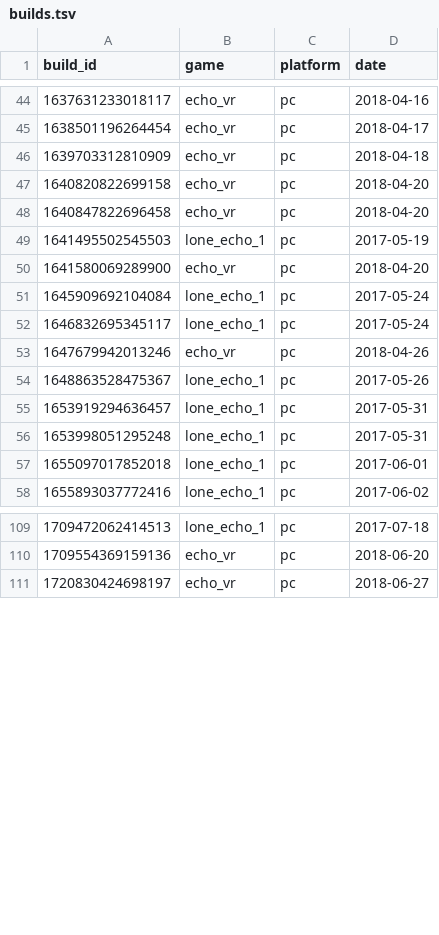
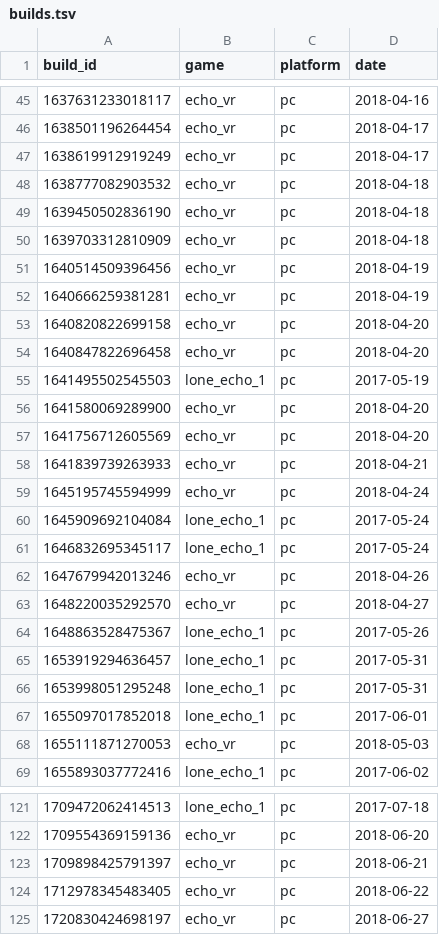
Before and after one commit to Dualgame/echo-symbols, a TSV file: data/builds.tsv, drawn as a sheet; only a part is shown, gaps mark what is left out; the diff covers the shown part only.

```diff
--- a/data/builds.tsv
+++ b/data/builds.tsv
@@ -45,3 +46,8 @@ build_id	game	platform	date
 1638501196264454	echo_vr	pc	2018-04-17
+1638619912919249	echo_vr	pc	2018-04-17
+1638777082903532	echo_vr	pc	2018-04-18
+1639450502836190	echo_vr	pc	2018-04-18
 1639703312810909	echo_vr	pc	2018-04-18
+1640514509396456	echo_vr	pc	2018-04-19
+1640666259381281	echo_vr	pc	2018-04-19
 1640820822699158	echo_vr	pc	2018-04-20
@@ -50,2 +56,5 @@ build_id	game	platform	date
 1641580069289900	echo_vr	pc	2018-04-20
+1641756712605569	echo_vr	pc	2018-04-20
+1641839739263933	echo_vr	pc	2018-04-21
+1645195745594999	echo_vr	pc	2018-04-24
 1645909692104084	lone_echo_1	pc	2017-05-24
@@ -53,2 +62,3 @@ build_id	game	platform	date
 1647679942013246	echo_vr	pc	2018-04-26
+1648220035292570	echo_vr	pc	2018-04-27
 1648863528475367	lone_echo_1	pc	2017-05-26
@@ -57,2 +67,3 @@ build_id	game	platform	date
 1655097017852018	lone_echo_1	pc	2017-06-01
+1655111871270053	echo_vr	pc	2018-05-03
 1655893037772416	lone_echo_1	pc	2017-06-02
@@ -110,2 +122,4 @@ build_id	game	platform	date
 1709554369159136	echo_vr	pc	2018-06-20
+1709898425791397	echo_vr	pc	2018-06-21
+1712978345483405	echo_vr	pc	2018-06-22
 1720830424698197	echo_vr	pc	2018-06-27
```
Also changed, not shown: 38 added rows elsewhere in this file, data/membership/lone_echo_1-pc.tsv, games/lone_echo_1/pc/assets.tsv, 24 other files.
